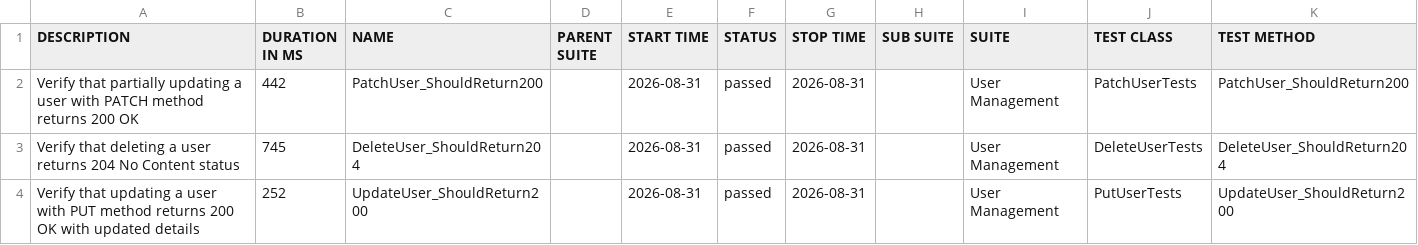
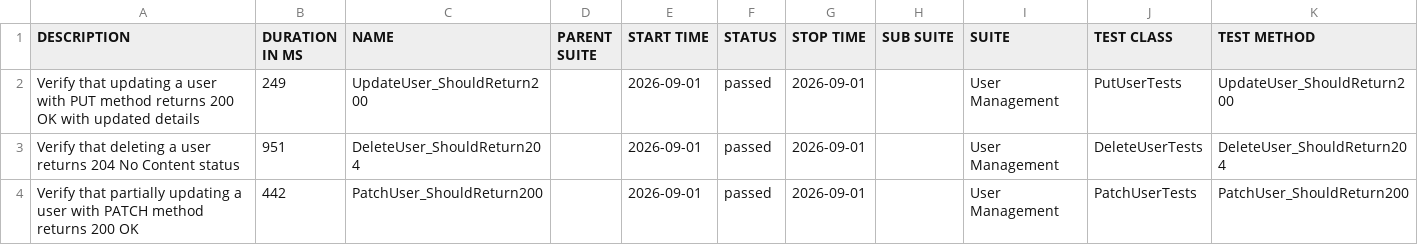
Before and after one commit to ITTVaidantGarg/Reqres-Api-GithubAction, a CSV file: regression/data/suites.csv, drawn as a sheet.

```diff
--- a/regression/data/suites.csv
+++ b/regression/data/suites.csv
@@ -1,4 +1,4 @@
 "DESCRIPTION","DURATION IN MS","NAME","PARENT SUITE","START TIME","STATUS","STOP TIME","SUB SUITE","SUITE","TEST CLASS","TEST METHOD"
-"Verify that partially updating a user with PATCH method returns 200 OK","442","PatchUser_ShouldReturn200","","2026-08-31","passed","2026-08-31","","User Management","PatchUserTests","PatchUser_ShouldReturn200"
-"Verify that deleting a user returns 204 No Content status","745","DeleteUser_ShouldReturn204","","2026-08-31","passed","2026-08-31","","User Management","DeleteUserTests","DeleteUser_ShouldReturn204"
-"Verify that updating a user with PUT method returns 200 OK with updated details","252","UpdateUser_ShouldReturn200","","2026-08-31","passed","2026-08-31","","User Management","PutUserTests","UpdateUser_ShouldReturn200"
+"Verify that updating a user with PUT method returns 200 OK with updated details","249","UpdateUser_ShouldReturn200","","2026-09-01","passed","2026-09-01","","User Management","PutUserTests","UpdateUser_ShouldReturn200"
+"Verify that deleting a user returns 204 No Content status","951","DeleteUser_ShouldReturn204","","2026-09-01","passed","2026-09-01","","User Management","DeleteUserTests","DeleteUser_ShouldReturn204"
+"Verify that partially updating a user with PATCH method returns 200 OK","442","PatchUser_ShouldReturn200","","2026-09-01","passed","2026-09-01","","User Management","PatchUserTests","PatchUser_ShouldReturn200"
```
Also changed, not shown: 25 other files.
